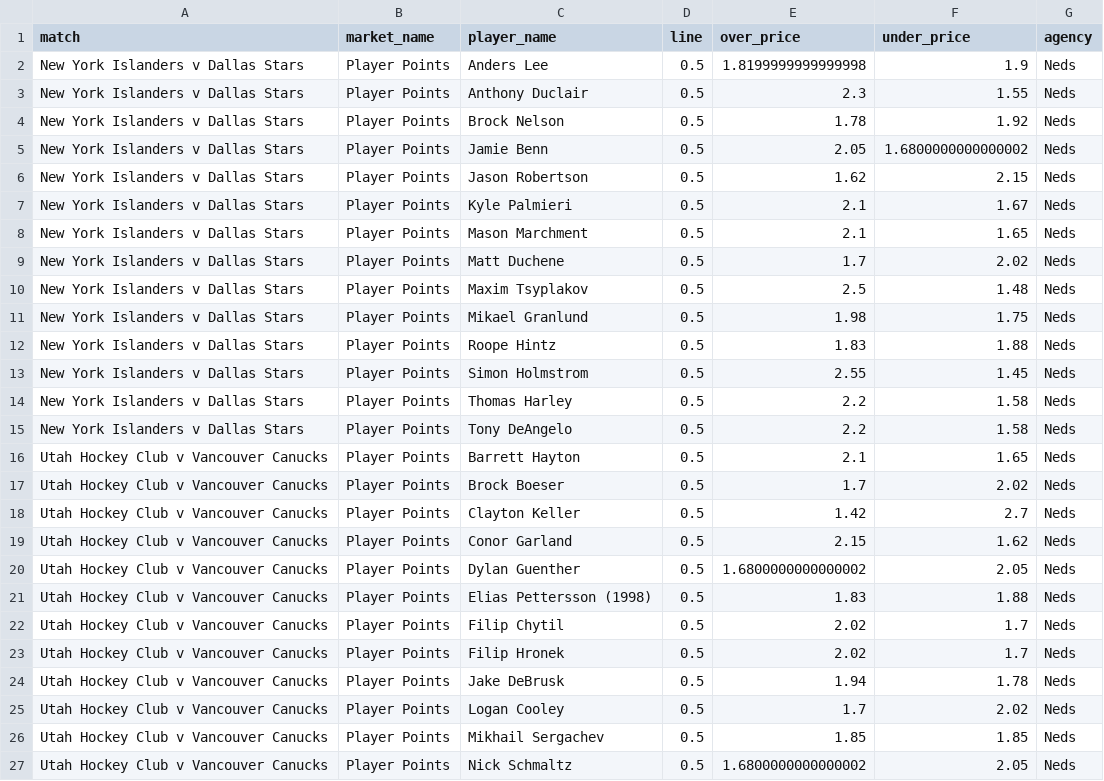
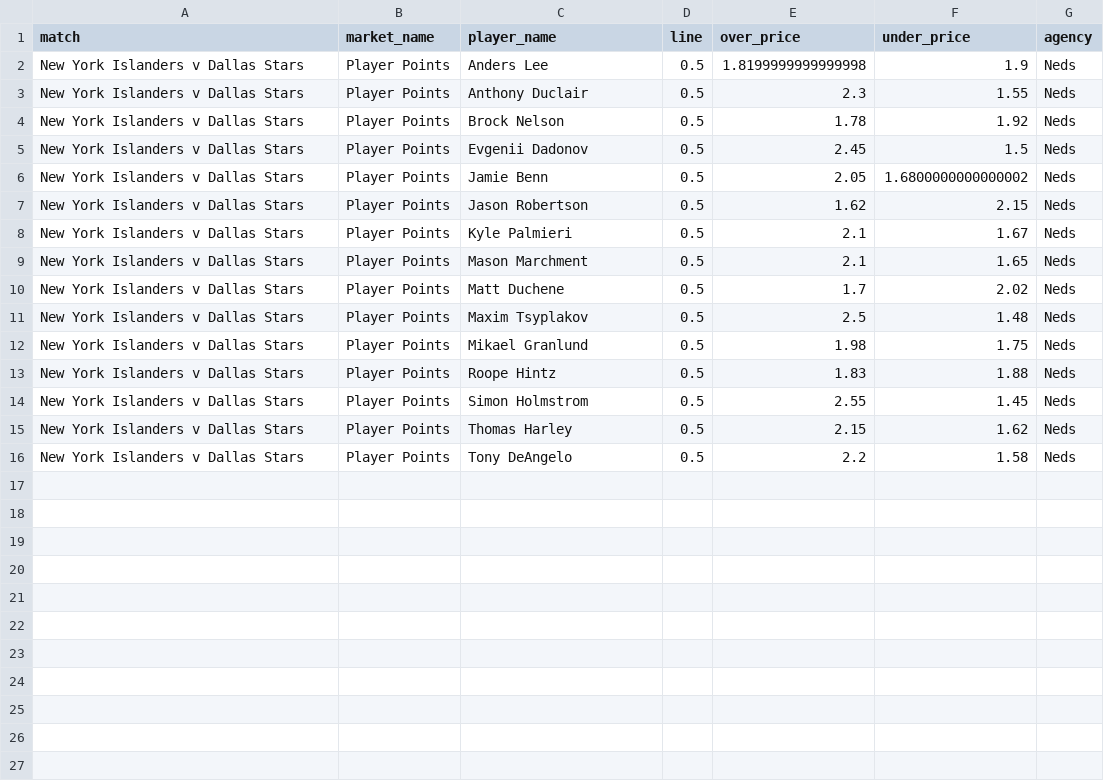
Before and after one commit to jamesbrown1417/NHL, a CSV file: Data/scraped_odds/neds_player_points.csv, drawn as a sheet.

```diff
--- a/Data/scraped_odds/neds_player_points.csv
+++ b/Data/scraped_odds/neds_player_points.csv
@@ -4,2 +4,3 @@ New York Islanders v Dallas Stars,Player Points,Anthony Duclair,0.5,2.3,1.55,Ned
 New York Islanders v Dallas Stars,Player Points,Brock Nelson,0.5,1.78,1.92,Neds
+New York Islanders v Dallas Stars,Player Points,Evgenii Dadonov,0.5,2.45,1.5,Neds
 New York Islanders v Dallas Stars,Player Points,Jamie Benn,0.5,2.05,1.6800000000000002,Neds
@@ -13,15 +14,3 @@ New York Islanders v Dallas Stars,Player Points,Roope Hintz,0.5,1.83,1.88,Neds
 New York Islanders v Dallas Stars,Player Points,Simon Holmstrom,0.5,2.55,1.45,Neds
-New York Islanders v Dallas Stars,Player Points,Thomas Harley,0.5,2.2,1.58,Neds
+New York Islanders v Dallas Stars,Player Points,Thomas Harley,0.5,2.15,1.62,Neds
 New York Islanders v Dallas Stars,Player Points,Tony DeAngelo,0.5,2.2,1.58,Neds
-Utah Hockey Club v Vancouver Canucks,Player Points,Barrett Hayton,0.5,2.1,1.65,Neds
-Utah Hockey Club v Vancouver Canucks,Player Points,Brock Boeser,0.5,1.7,2.02,Neds
-Utah Hockey Club v Vancouver Canucks,Player Points,Clayton Keller,0.5,1.42,2.7,Neds
-Utah Hockey Club v Vancouver Canucks,Player Points,Conor Garland,0.5,2.15,1.62,Neds
-Utah Hockey Club v Vancouver Canucks,Player Points,Dylan Guenther,0.5,1.6800000000000002,2.05,Neds
-Utah Hockey Club v Vancouver Canucks,Player Points,Elias Pettersson (1998),0.5,1.83,1.88,Neds
-Utah Hockey Club v Vancouver Canucks,Player Points,Filip Chytil,0.5,2.02,1.7,Neds
-Utah Hockey Club v Vancouver Canucks,Player Points,Filip Hronek,0.5,2.02,1.7,Neds
-Utah Hockey Club v Vancouver Canucks,Player Points,Jake DeBrusk,0.5,1.94,1.78,Neds
-Utah Hockey Club v Vancouver Canucks,Player Points,Logan Cooley,0.5,1.7,2.02,Neds
-Utah Hockey Club v Vancouver Canucks,Player Points,Mikhail Sergachev,0.5,1.85,1.85,Neds
-Utah Hockey Club v Vancouver Canucks,Player Points,Nick Schmaltz,0.5,1.6800000000000002,2.05,Neds
```
Also changed, not shown: Data/scraped_odds/neds_player_assists.csv, Data/scraped_odds/neds_player_shots_on_goal.csv, 32 other files.
